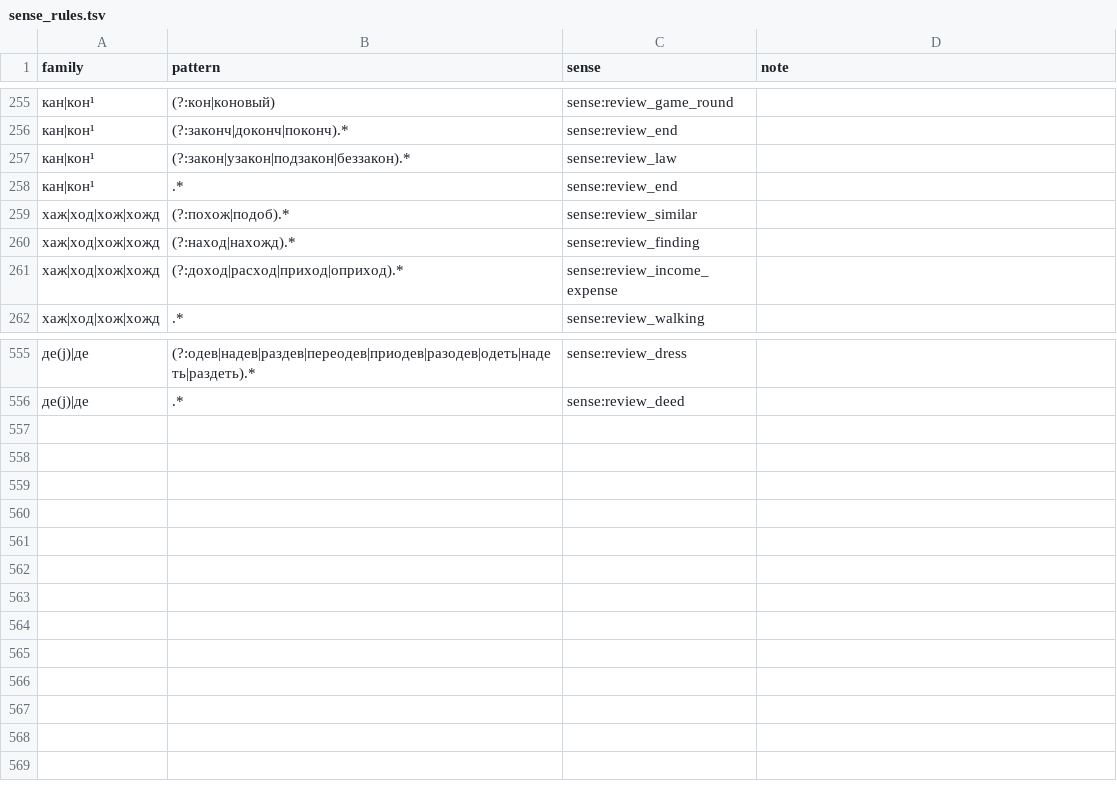
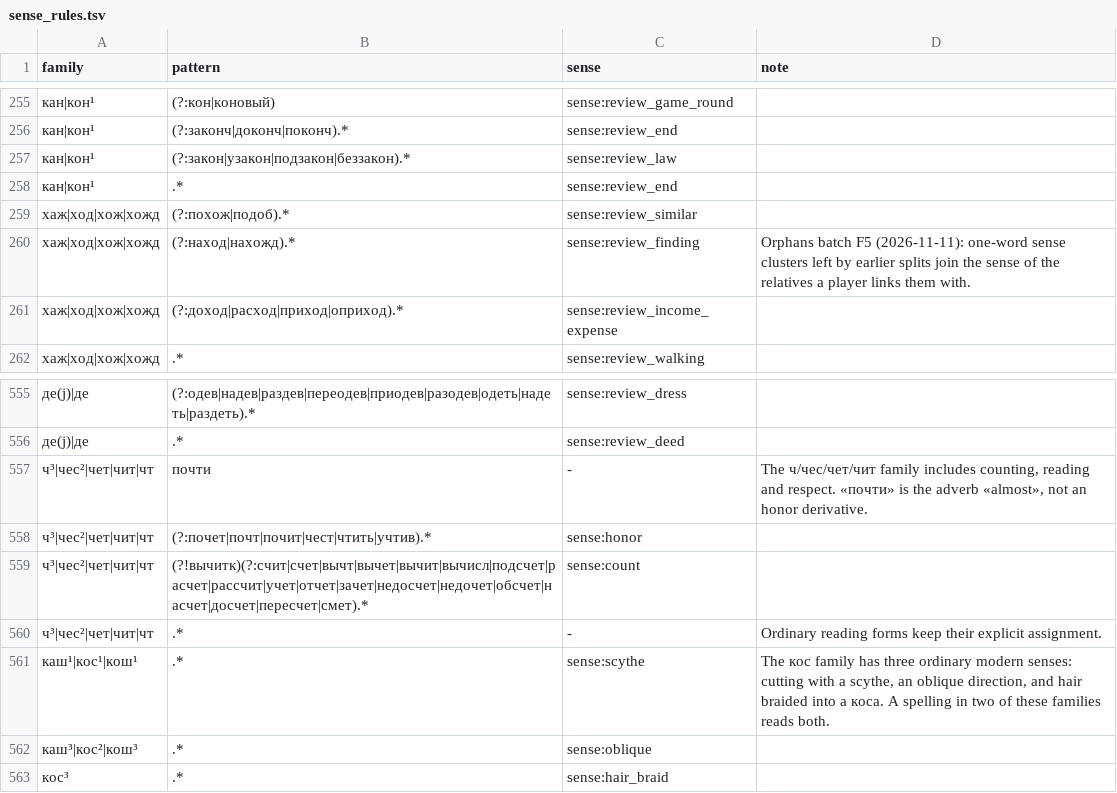
Before and after one commit to andrewgark/interoves_django, a TSV file: games/puzzles/censorly/lexical/data/sense_rules.tsv, drawn as a sheet; only a part is shown, gaps mark what is left out.

```diff
--- a/games/puzzles/censorly/lexical/data/sense_rules.tsv
+++ b/games/puzzles/censorly/lexical/data/sense_rules.tsv
@@ -259,3 +259,3 @@ family	pattern	sense	note
 хаж|ход|хож|хожд	(?:похож|подоб).*	sense:review_similar	
-хаж|ход|хож|хожд	(?:наход|нахожд).*	sense:review_finding	
+хаж|ход|хож|хожд	(?:наход|нахожд).*	sense:review_finding	Orphans batch F5 (2026-11-11): one-word sense clusters left by earlier splits join the sense of the relatives a player links them with.
 хаж|ход|хож|хожд	(?:доход|расход|приход|оприход).*	sense:review_income_expense	
@@ -556 +556,8 @@ family	pattern	sense	note
 де(j)|де	.*	sense:review_deed	
+ч³|чес²|чет|чит|чт	почти	-	The ч/чес/чет/чит family includes counting, reading and respect. «почти» is the adverb «almost», not an honor derivative.
+ч³|чес²|чет|чит|чт	(?:почет|почт|почит|чест|чтить|учтив).*	sense:honor	
+ч³|чес²|чет|чит|чт	(?!вычитк)(?:счит|счет|вычт|вычет|вычит|вычисл|подсчет|расчет|рассчит|учет|отчет|зачет|недосчет|недочет|обсчет|насчет|досчет|пересчет|смет).*	sense:count	
+ч³|чес²|чет|чит|чт	.*	-	Ordinary reading forms keep their explicit assignment.
+каш¹|кос¹|кош¹	.*	sense:scythe	The кос family has three ordinary modern senses: cutting with a scythe, an oblique direction, and hair braided into a коса. A spelling in two of these families reads both.
+каш³|кос²|кош³	.*	sense:oblique	
+кос³	.*	sense:hair_braid	
```
Also changed, not shown: 13 other files.
